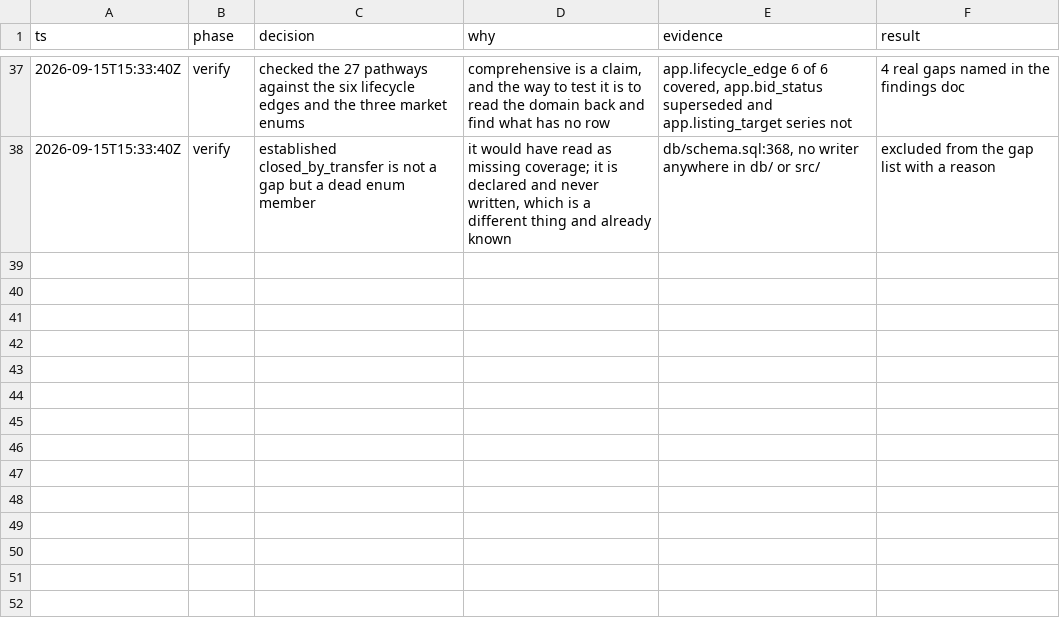
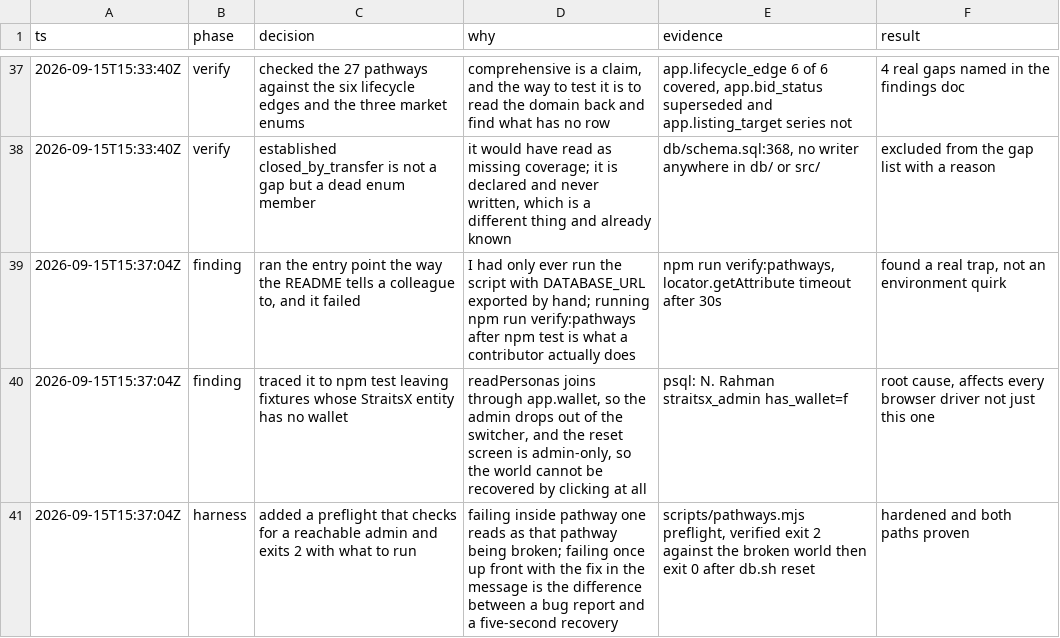
Before and after one commit to alcedo/SFF2026-Tokenised-Payables, a TSV file: .audit/e2e-issuance-pathways.tsv, drawn as a sheet; only a part is shown, gaps mark what is left out; the diff names each change by its address in the sheet, - before the commit and + after, or states it on an @@ line.

```diff
--- a/.audit/e2e-issuance-pathways.tsv
+++ b/.audit/e2e-issuance-pathways.tsv
+row 39: 2026-09-15T15:37:04Z | finding | ran the entry point the way the README tells a colleague to, and it failed | I had only ever run the script with DATABASE_URL exported by hand; running npm run verify:pathways after npm test is what a contributor actually does | npm run verify:pathways, locator.getAttribute timeout after 30s | found a real trap, not an environment quirk
+row 40: 2026-09-15T15:37:04Z | finding | traced it to npm test leaving fixtures whose StraitsX entity has no wallet | readPersonas joins through app.wallet, so the admin drops out of the switcher, and the reset screen is admin-only, so the world cannot be recovered by clicking at all | psql: N. Rahman straitsx_admin has_wallet=f | root cause, affects every browser driver not just this one
+row 41: 2026-09-15T15:37:04Z | harness | added a preflight that checks for a reachable admin and exits 2 with what to run | failing inside pathway one reads as that pathway being broken; failing once up front with the fix in the message is the difference between a bug report and a five-second recovery | scripts/pathways.mjs preflight, verified exit 2 against the broken world then exit 0 after db.sh reset | hardened and both paths proven
```
Also changed, not shown: 3 other files.
